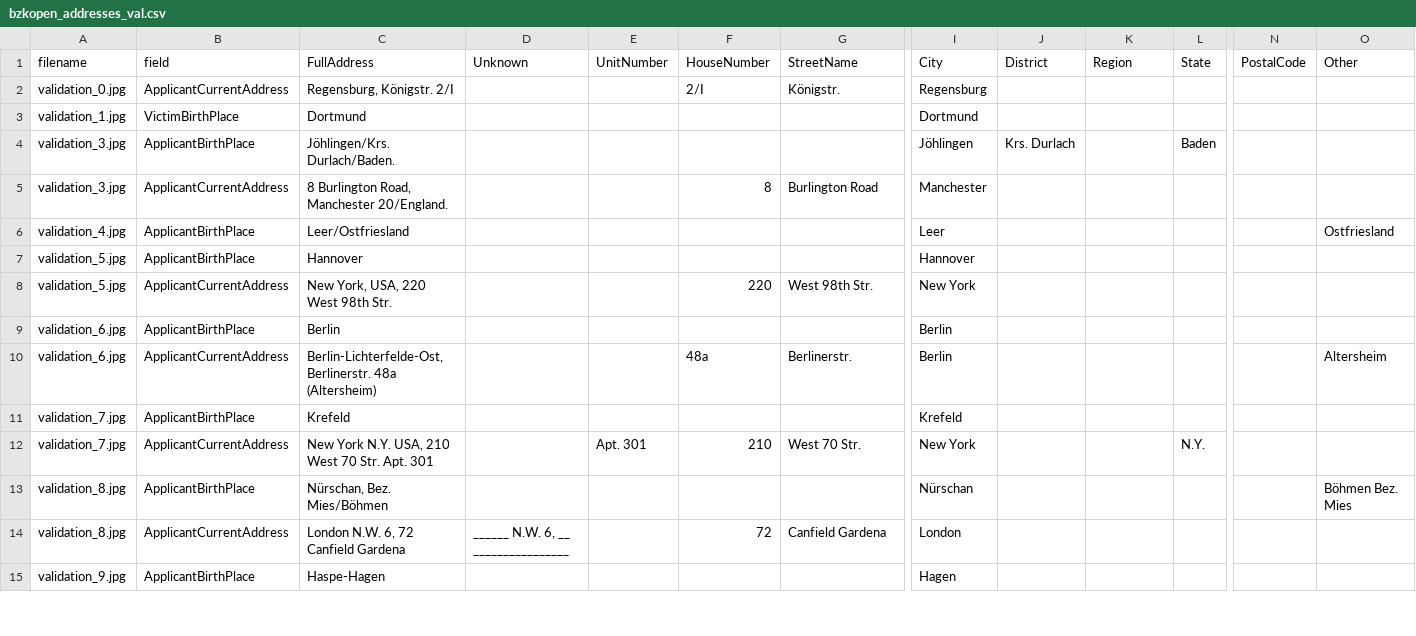
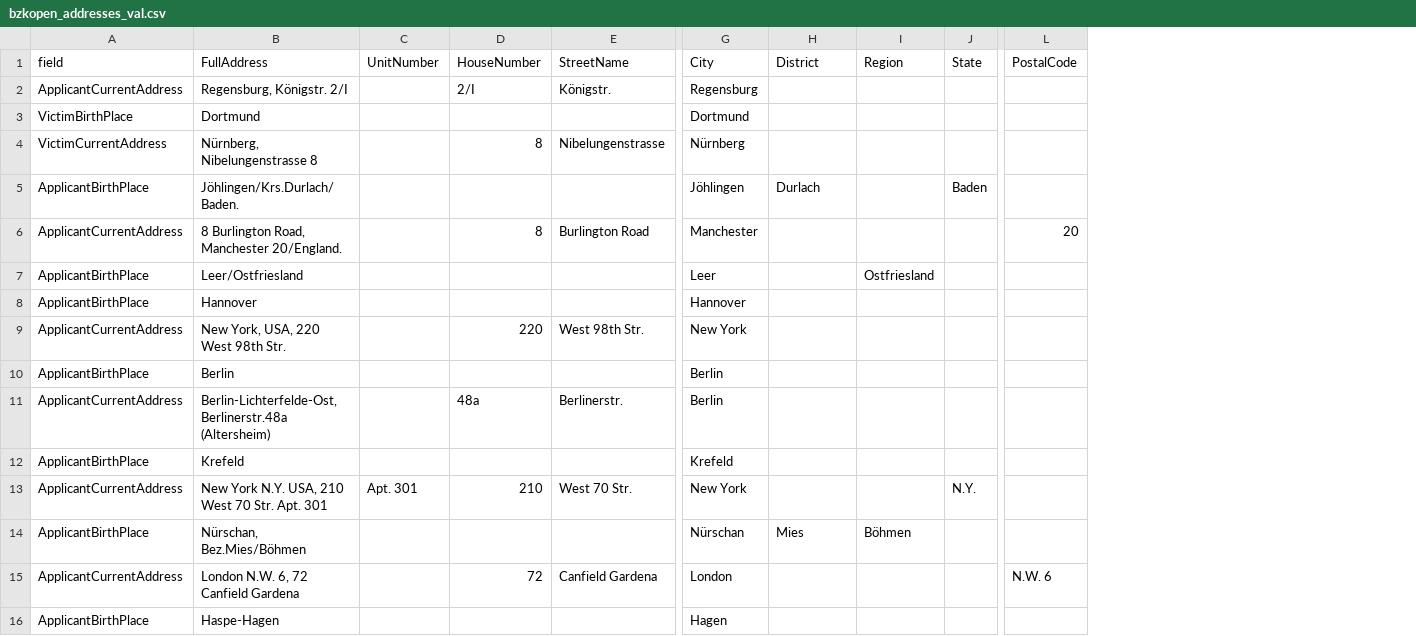
Before and after one commit to ISE-FIZKarlsruhe/bzk-address-parsing, a CSV file: open_data/bzkopen_addresses_val.csv, drawn as a sheet; only a part is shown, gaps mark what is left out; removed rows and columns are numbered as before the commit, all else as after; rows hold the shown columns only; the diff covers the shown part only; the diff names each change by its address in the sheet, - before the commit and + after, or states it on an @@ line.

```diff
--- a/open_data/bzkopen_addresses_val.csv
+++ b/open_data/bzkopen_addresses_val.csv
-column A (filename), rows 2-15: validation_0.jpg | validation_1.jpg | validation_3.jpg | validation_3.jpg | validation_4.jpg | validation_5.jpg | validation_5.jpg | validation_6.jpg | validation_6.jpg | validation_7.jpg | validation_7.jpg | validation_8.jpg | validation_8.jpg | validation_9.jpg
-column D (Unknown), row 14: ______ N.W. 6, __ ________________
-column O (Other), rows 6-13: Ostfriesland |  |  |  | Altersheim |  |  | Böhmen Bez. Mies
+row 4: VictimCurrentAddress | Nürnberg, Nibelungenstrasse 8 |  | 8 | Nibelungenstrasse | Nürnberg
-B5 (FullAddress): Jöhlingen/Krs. Durlach/Baden.
+B5 (FullAddress): Jöhlingen/Krs.Durlach/Baden.
-H5 (District): Krs. Durlach
+H5 (District): Durlach
-L6 (PostalCode): (empty)
+L6 (PostalCode): 20
-I7 (Region): (empty)
+I7 (Region): Ostfriesland
-B11 (FullAddress): Berlin-Lichterfelde-Ost, Berlinerstr. 48a (Altersheim)
+B11 (FullAddress): Berlin-Lichterfelde-Ost, Berlinerstr.48a (Altersheim)
-B14 (FullAddress): Nürschan, Bez. Mies/Böhmen
+B14 (FullAddress): Nürschan, Bez.Mies/Böhmen
-H14 (District): (empty)
+H14 (District): Mies
-I14 (Region): (empty)
+I14 (Region): Böhmen
-L15 (PostalCode): (empty)
+L15 (PostalCode): N.W. 6
```
Also changed, not shown: 19 added rows and 65 edited cells elsewhere in this file, open_data/bzkopen_addresses_test.csv, 5 other files.
